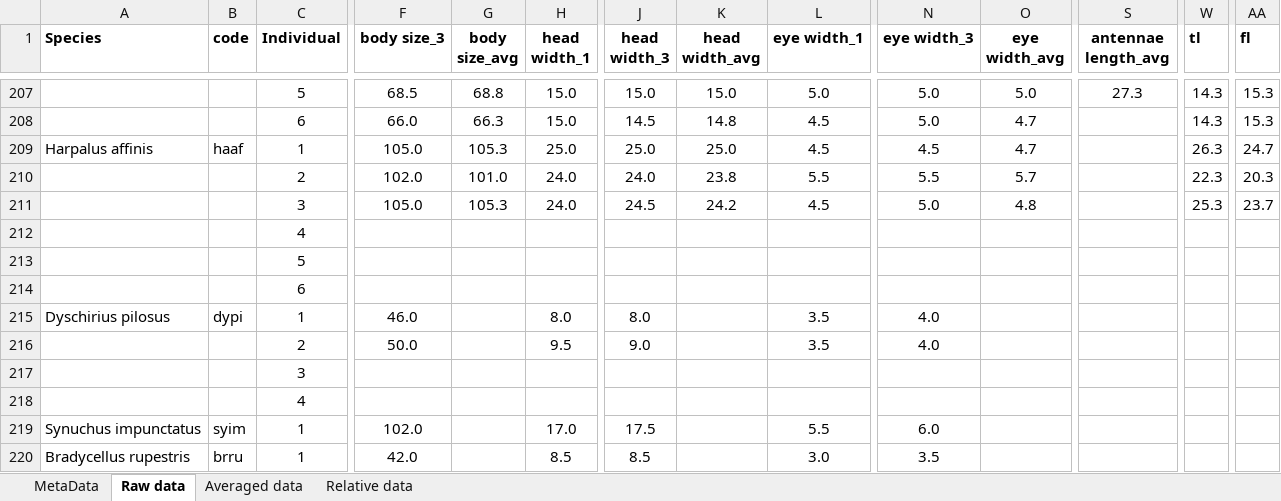
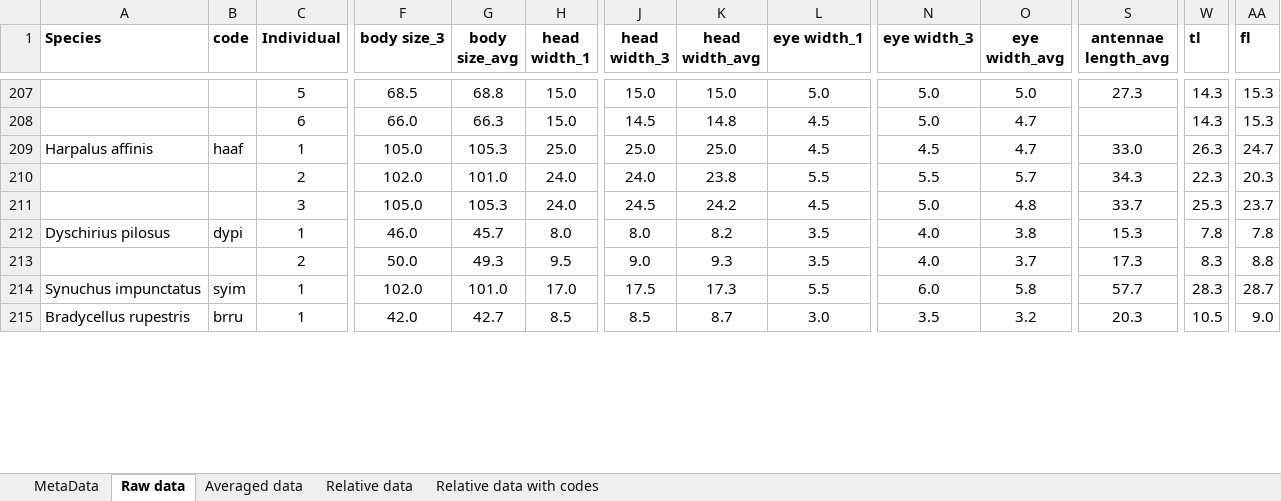
Before and after one commit to kiperry/CLE_Beetles, an Excel workbook: Ground_Beetle_Trait_Data.xlsx, sheet Raw data, drawn as a sheet; only a part is shown, gaps mark what is left out; values as stored, in another font and other column widths than the file's, no borders; removed rows and columns are numbered as before the commit, all else as after; rows hold the shown columns only; the diff covers the shown part only; the diff names each change by its address in the sheet, - before the commit and + after, or states it on an @@ line.

```diff
--- a/Ground_Beetle_Trait_Data.xlsx (sheet Raw data)
+++ b/Ground_Beetle_Trait_Data.xlsx (sheet Raw data)
+sheet tab: Relative data with codes
-S209 (antennae length_avg): (empty)
+S209 (antennae length_avg): 33.0
-S210 (antennae length_avg): (empty)
+S210 (antennae length_avg): 34.3
-S211 (antennae length_avg): (empty)
+S211 (antennae length_avg): 33.7
-row 212:  |  | 4
-row 213:  |  | 5
-row 214:  |  | 6
-G212 (body size_avg): (empty)
+G212 (body size_avg): 45.7
-K212 (head width_avg): (empty)
+K212 (head width_avg): 8.2
-O212 (eye width_avg): (empty)
+O212 (eye width_avg): 3.8
-S212 (antennae length_avg): (empty)
+S212 (antennae length_avg): 15.3
-W212 (tl): (empty)
+W212 (tl): 7.8
-AA212 (fl): (empty)
+AA212 (fl): 7.8
-G213 (body size_avg): (empty)
+G213 (body size_avg): 49.3
-K213 (head width_avg): (empty)
+K213 (head width_avg): 9.3
-O213 (eye width_avg): (empty)
+O213 (eye width_avg): 3.7
-S213 (antennae length_avg): (empty)
+S213 (antennae length_avg): 17.3
-W213 (tl): (empty)
+W213 (tl): 8.3
-AA213 (fl): (empty)
+AA213 (fl): 8.8
-row 217:  |  | 3
-row 218:  |  | 4
-G214 (body size_avg): (empty)
+G214 (body size_avg): 101.0
-K214 (head width_avg): (empty)
+K214 (head width_avg): 17.3
-O214 (eye width_avg): (empty)
+O214 (eye width_avg): 5.8
-S214 (antennae length_avg): (empty)
+S214 (antennae length_avg): 57.7
-W214 (tl): (empty)
+W214 (tl): 28.3
-AA214 (fl): (empty)
+AA214 (fl): 28.7
-G215 (body size_avg): (empty)
+G215 (body size_avg): 42.7
-K215 (head width_avg): (empty)
+K215 (head width_avg): 8.7
-O215 (eye width_avg): (empty)
+O215 (eye width_avg): 3.2
-S215 (antennae length_avg): (empty)
+S215 (antennae length_avg): 20.3
-W215 (tl): (empty)
+W215 (tl): 10.5
-AA215 (fl): (empty)
+AA215 (fl): 9.0
```
Also changed, not shown: 11 removed rows and 164 edited cells elsewhere in this sheet, sheet Relative data, sheet Averaged data, 2019_Ground_Beetles_Raw Data.xlsx, 23 other files.
